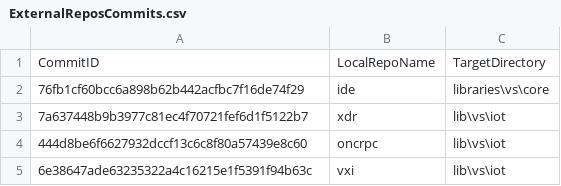
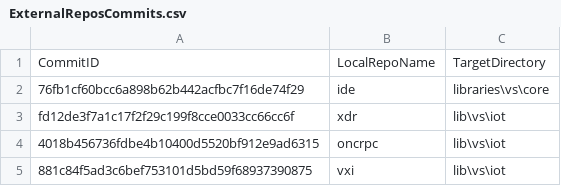
Before and after one commit to ATECoder/dn.vxi11, a CSV file: ExternalReposCommits.csv, drawn as a sheet.

```diff
--- a/ExternalReposCommits.csv
+++ b/ExternalReposCommits.csv
@@ -2,4 +2,4 @@ CommitID,LocalRepoName,TargetDirectory
 76fb1cf60bcc6a898b62b442acfbc7f16de74f29,ide,libraries\vs\core
-7a637448b9b3977c81ec4f70721fef6d1f5122b7,xdr,lib\vs\iot
-444d8be6f6627932dccf13c6c8f80a57439e8c60,oncrpc,lib\vs\iot
-6e38647ade63235322a4c16215e1f5391f94b63c,vxi,lib\vs\iot
+fd12de3f7a1c17f2f29c199f8cce0033cc66cc6f,xdr,lib\vs\iot
+4018b456736fdbe4b10400d5520bf912e9ad6315,oncrpc,lib\vs\iot
+881c84f5ad3c6bef753101d5bd59f68937390875,vxi,lib\vs\iot
```
Also changed, not shown: 1 other file.
